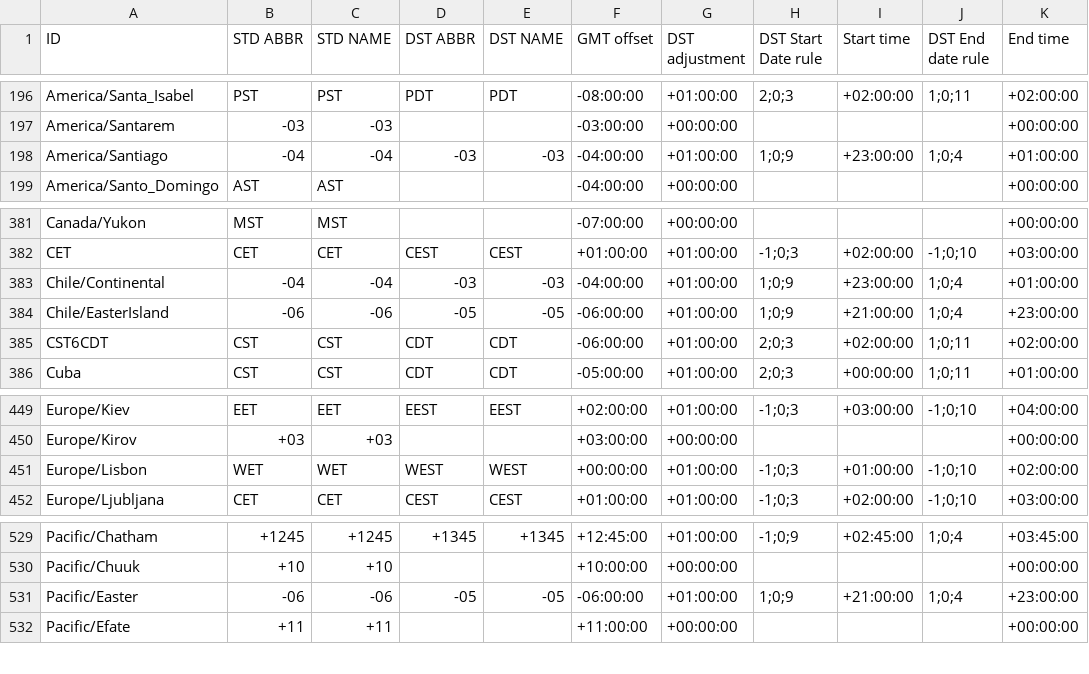
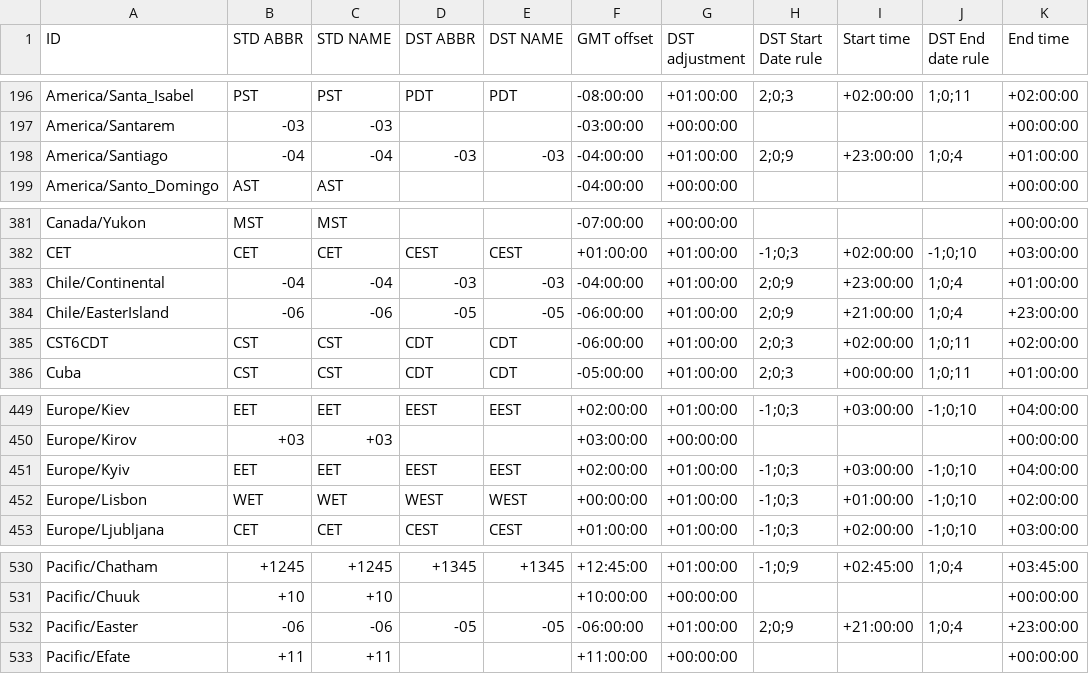
Before and after one commit to fmidev/smartmet-timezones, a CSV file: share/date_time_zonespec.csv, drawn as a sheet; only a part is shown, gaps mark what is left out.

```diff
--- a/share/date_time_zonespec.csv
+++ b/share/date_time_zonespec.csv
@@ -197,3 +197,3 @@
 "America/Santarem","-03","-03","","","-03:00:00","+00:00:00","","","","+00:00:00"
-"America/Santiago","-04","-04","-03","-03","-04:00:00","+01:00:00","1;0;9","+23:00:00","1;0;4","+01:00:00"
+"America/Santiago","-04","-04","-03","-03","-04:00:00","+01:00:00","2;0;9","+23:00:00","1;0;4","+01:00:00"
 "America/Santo_Domingo","AST","AST","","","-04:00:00","+00:00:00","","","","+00:00:00"
@@ -382,4 +382,4 @@
 "CET","CET","CET","CEST","CEST","+01:00:00","+01:00:00","-1;0;3","+02:00:00","-1;0;10","+03:00:00"
-"Chile/Continental","-04","-04","-03","-03","-04:00:00","+01:00:00","1;0;9","+23:00:00","1;0;4","+01:00:00"
-"Chile/EasterIsland","-06","-06","-05","-05","-06:00:00","+01:00:00","1;0;9","+21:00:00","1;0;4","+23:00:00"
+"Chile/Continental","-04","-04","-03","-03","-04:00:00","+01:00:00","2;0;9","+23:00:00","1;0;4","+01:00:00"
+"Chile/EasterIsland","-06","-06","-05","-05","-06:00:00","+01:00:00","2;0;9","+21:00:00","1;0;4","+23:00:00"
 "CST6CDT","CST","CST","CDT","CDT","-06:00:00","+01:00:00","2;0;3","+02:00:00","1;0;11","+02:00:00"
@@ -450,2 +450,3 @@
 "Europe/Kirov","+03","+03","","","+03:00:00","+00:00:00","","","","+00:00:00"
+"Europe/Kyiv","EET","EET","EEST","EEST","+02:00:00","+01:00:00","-1;0;3","+03:00:00","-1;0;10","+04:00:00"
 "Europe/Lisbon","WET","WET","WEST","WEST","+00:00:00","+01:00:00","-1;0;3","+01:00:00","-1;0;10","+02:00:00"
@@ -530,3 +531,3 @@
 "Pacific/Chuuk","+10","+10","","","+10:00:00","+00:00:00","","","","+00:00:00"
-"Pacific/Easter","-06","-06","-05","-05","-06:00:00","+01:00:00","1;0;9","+21:00:00","1;0;4","+23:00:00"
+"Pacific/Easter","-06","-06","-05","-05","-06:00:00","+01:00:00","2;0;9","+21:00:00","1;0;4","+23:00:00"
 "Pacific/Efate","+11","+11","","","+11:00:00","+00:00:00","","","","+00:00:00"
```
Also changed, not shown: 1 other file.
